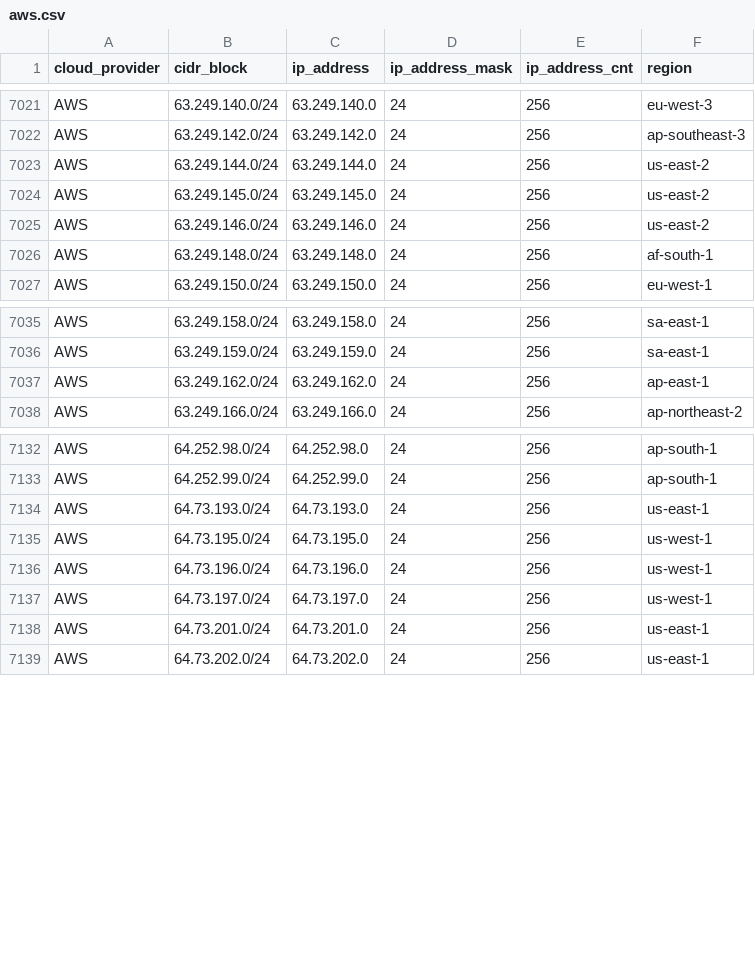
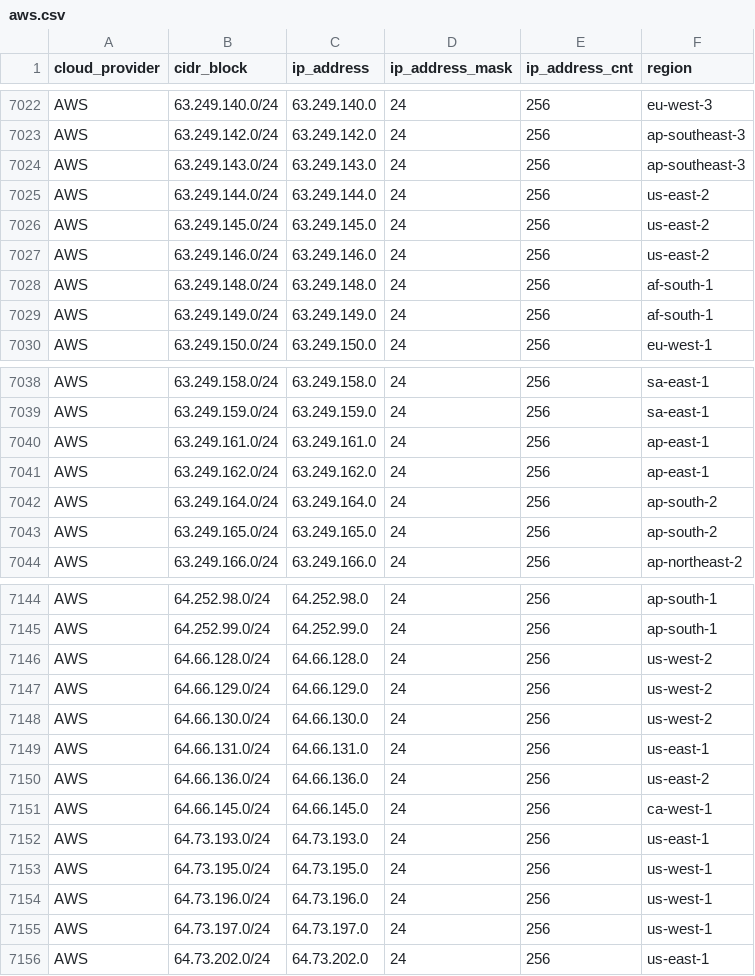
Before and after one commit to danilabs/public-cloud-provider-ip-ranges, a CSV file: data/providers/aws.csv, drawn as a sheet; only a part is shown, gaps mark what is left out; the diff covers the shown part only.

```diff
--- a/data/providers/aws.csv
+++ b/data/providers/aws.csv
@@ -7022,2 +7023,3 @@ AWS,63.249.140.0/24,63.249.140.0,24,256,eu-west-3
 AWS,63.249.142.0/24,63.249.142.0,24,256,ap-southeast-3
+AWS,63.249.143.0/24,63.249.143.0,24,256,ap-southeast-3
 AWS,63.249.144.0/24,63.249.144.0,24,256,us-east-2
@@ -7026,2 +7028,3 @@ AWS,63.249.146.0/24,63.249.146.0,24,256,us-east-2
 AWS,63.249.148.0/24,63.249.148.0,24,256,af-south-1
+AWS,63.249.149.0/24,63.249.149.0,24,256,af-south-1
 AWS,63.249.150.0/24,63.249.150.0,24,256,eu-west-1
@@ -7036,3 +7039,6 @@ AWS,63.249.158.0/24,63.249.158.0,24,256,sa-east-1
 AWS,63.249.159.0/24,63.249.159.0,24,256,sa-east-1
+AWS,63.249.161.0/24,63.249.161.0,24,256,ap-east-1
 AWS,63.249.162.0/24,63.249.162.0,24,256,ap-east-1
+AWS,63.249.164.0/24,63.249.164.0,24,256,ap-south-2
+AWS,63.249.165.0/24,63.249.165.0,24,256,ap-south-2
 AWS,63.249.166.0/24,63.249.166.0,24,256,ap-northeast-2
@@ -7133,2 +7145,8 @@ AWS,64.252.98.0/24,64.252.98.0,24,256,ap-south-1
 AWS,64.252.99.0/24,64.252.99.0,24,256,ap-south-1
+AWS,64.66.128.0/24,64.66.128.0,24,256,us-west-2
+AWS,64.66.129.0/24,64.66.129.0,24,256,us-west-2
+AWS,64.66.130.0/24,64.66.130.0,24,256,us-west-2
+AWS,64.66.131.0/24,64.66.131.0,24,256,us-east-1
+AWS,64.66.136.0/24,64.66.136.0,24,256,us-east-2
+AWS,64.66.145.0/24,64.66.145.0,24,256,ca-west-1
 AWS,64.73.193.0/24,64.73.193.0,24,256,us-east-1
@@ -7137,3 +7155,2 @@ AWS,64.73.196.0/24,64.73.196.0,24,256,us-west-1
 AWS,64.73.197.0/24,64.73.197.0,24,256,us-west-1
-AWS,64.73.201.0/24,64.73.201.0,24,256,us-east-1
 AWS,64.73.202.0/24,64.73.202.0,24,256,us-east-1
```
Also changed, not shown: 7 added rows elsewhere in this file, 14 other files.
